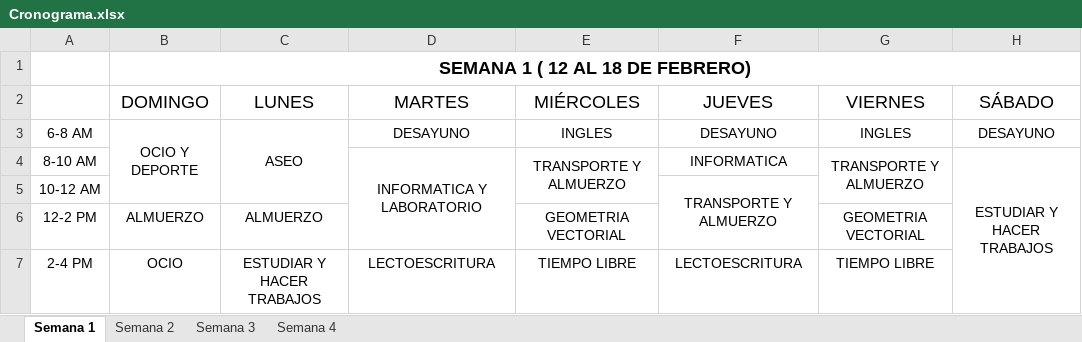
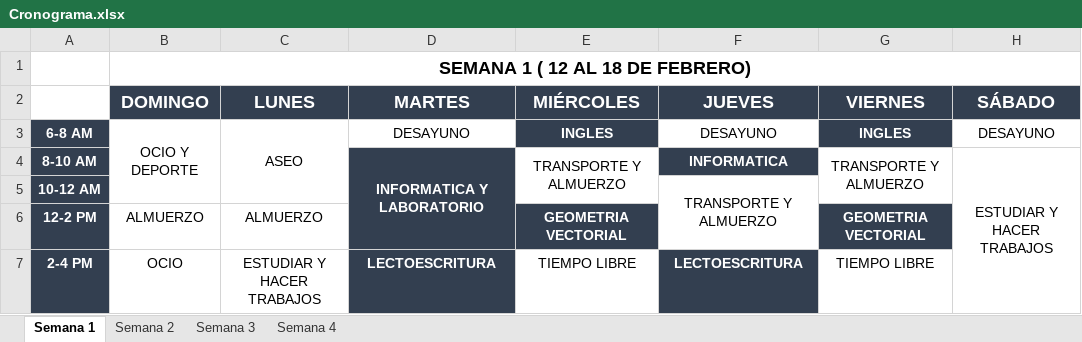
Before and after one commit to lsrm1/Informatica, an Excel workbook: Cronograma.xlsx, sheet Semana 1, drawn as a sheet; only a part is shown; values as stored, in another font and other column widths than the file's, no borders; the diff covers the shown part only; the diff names each change by its address in the sheet, - before the commit and + after, or states it on an @@ line.

Commit message:
Optimizando tiempos

```diff
--- a/Cronograma.xlsx (sheet Semana 1)
+++ b/Cronograma.xlsx (sheet Semana 1)
@@ B2:H2 fill: none → #333F50, bold: off → on, text colour: black → #FFFFFF @@
@@ A3:A7 fill: none → #333F50, bold: off → on, text colour: black → #FFFFFF @@
@@ E3 fill: none → #333F50, bold: off → on, text colour: black → #FFFFFF @@
@@ G3 fill: none → #333F50, bold: off → on, text colour: black → #FFFFFF @@
-D4:D5 fill: none
+D4:D5 fill: #333F50
@@ D4 bold: off → on, text colour: black → #FFFFFF @@
@@ F4 fill: none → #333F50, bold: off → on, text colour: black → #FFFFFF @@
-D6:E6 fill: none
+D6:E6 fill: #333F50
@@ E6 bold: off → on, text colour: black → #FFFFFF @@
@@ G6 fill: none → #333F50, bold: off → on, text colour: black → #FFFFFF @@
@@ D7 fill: none → #333F50, bold: off → on, text colour: black → #FFFFFF @@
@@ F7 fill: none → #333F50, bold: off → on, text colour: black → #FFFFFF @@
```
Also changed, not shown: cell formats elsewhere in this sheet, sheet Semana 3, sheet Semana 4, sheet Semana 2.
